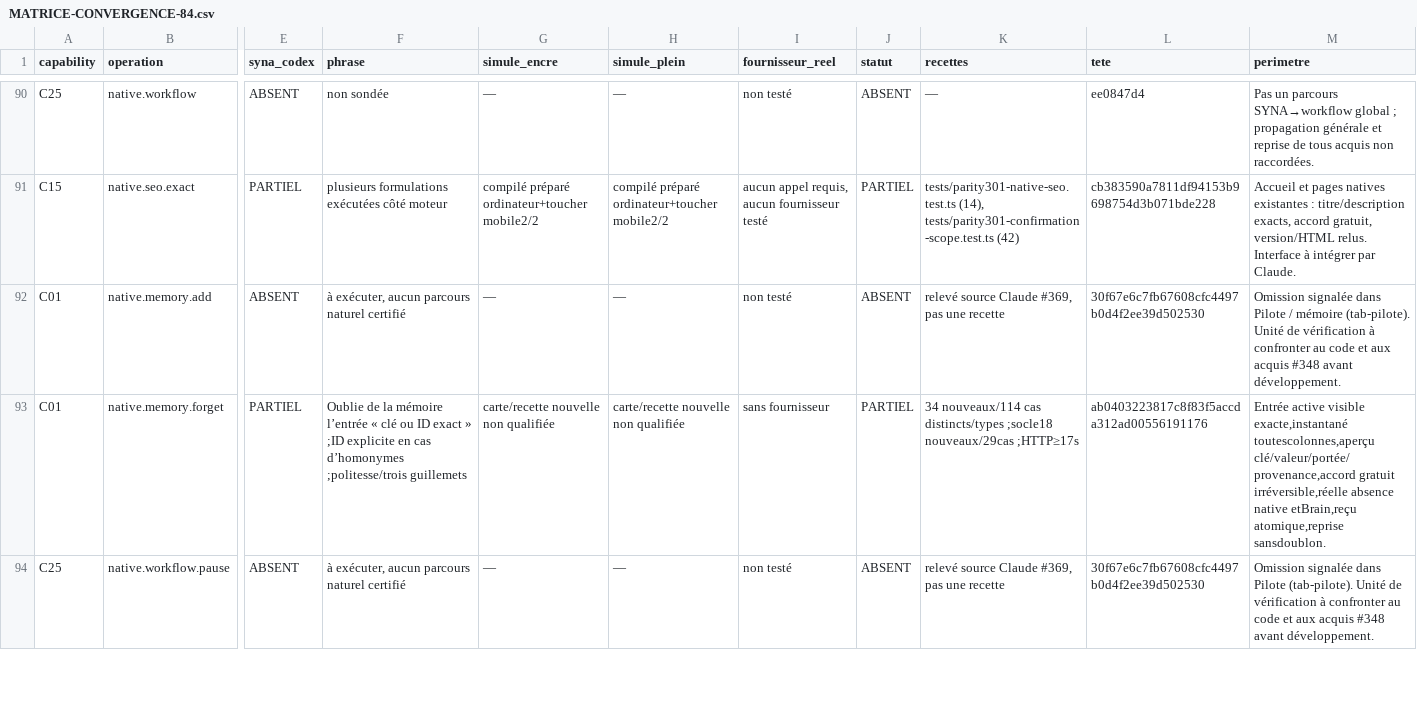
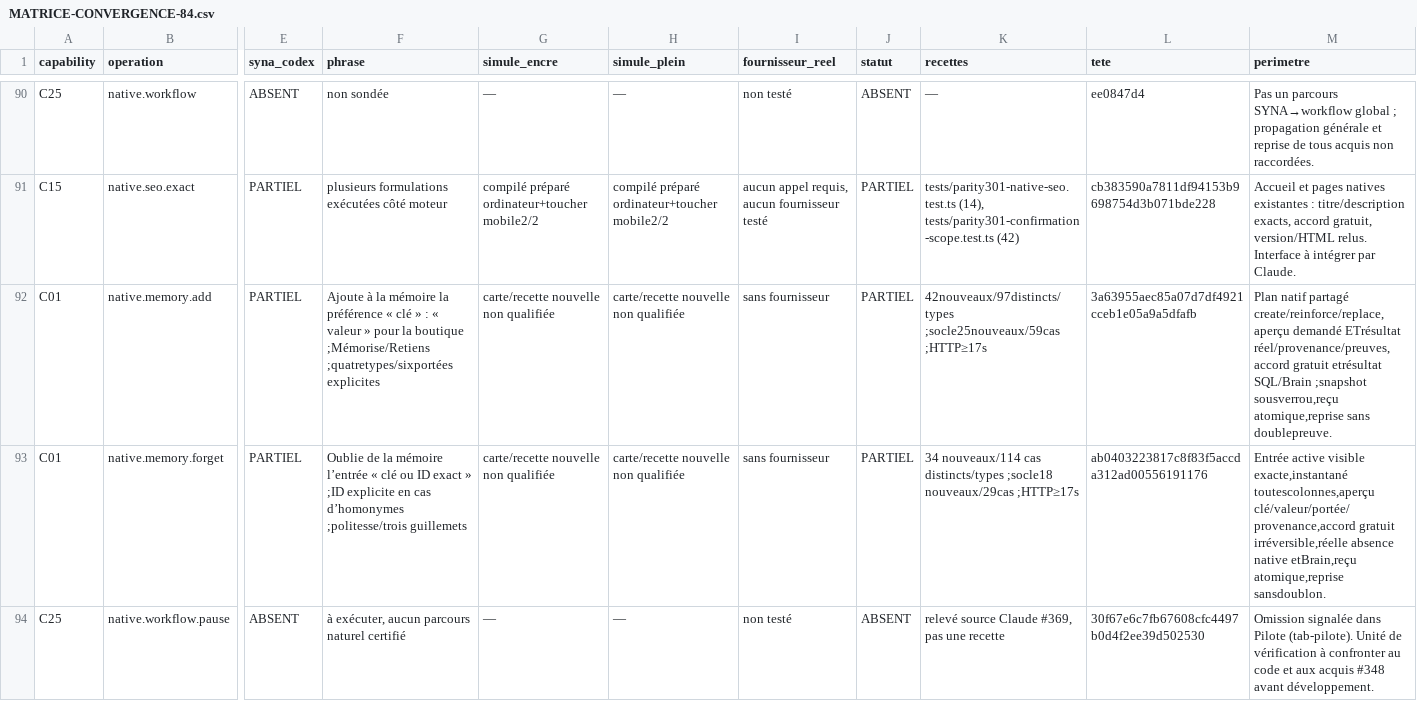
Before and after one commit to spacedevelopment01-max/Ecom-studio-ia, a CSV file: docs/syna-301-integration/MATRICE-CONVERGENCE-84.csv, drawn as a sheet; only a part is shown, gaps mark what is left out; the diff covers the shown part only; the diff names each change by its address in the sheet, - before the commit and + after, or states it on an @@ line.

Commit message:
docs(syna): record memory add delivery and social duplicate audit checkpoint

```diff
--- a/docs/syna-301-integration/MATRICE-CONVERGENCE-84.csv
+++ b/docs/syna-301-integration/MATRICE-CONVERGENCE-84.csv
-E92 (syna_codex): ABSENT
+E92 (syna_codex): PARTIEL
-F92 (phrase): à exécuter, aucun parcours naturel certifié
+F92 (phrase): Ajoute à la mémoire la préférence « clé » : « valeur » pour la boutique ;Mémorise/Retiens ;quatretypes/sixportées explicites
-G92 (simule_encre): —
+G92 (simule_encre): carte/recette nouvelle non qualifiée
-H92 (simule_plein): —
+H92 (simule_plein): carte/recette nouvelle non qualifiée
-I92 (fournisseur_reel): non testé
+I92 (fournisseur_reel): sans fournisseur
-J92 (statut): ABSENT
+J92 (statut): PARTIEL
-K92 (recettes): relevé source Claude #369, pas une recette
+K92 (recettes): 42nouveaux/97distincts/types ;socle25nouveaux/59cas ;HTTP≥17s
-L92 (tete): 30f67e6c7fb67608cfc4497b0d4f2ee39d502530
+L92 (tete): 3a63955aec85a07d7df4921cceb1e05a9a5dfafb
-M92 (perimetre): Omission signalée dans Pilote / mémoire (tab-pilote). Unité de vérification à confronter au code et aux acquis #348 avant développement.
+M92 (perimetre): Plan natif partagé create/reinforce/replace,aperçu demandé ETrésultat réel/provenance/preuves,accord gratuit etrésultat SQL/Brain ;snapshot sousverrou,reçu atomique,reprise sans doublepreuve.
```
Also changed, not shown: 5 edited cells elsewhere in this file, 2 other files.
